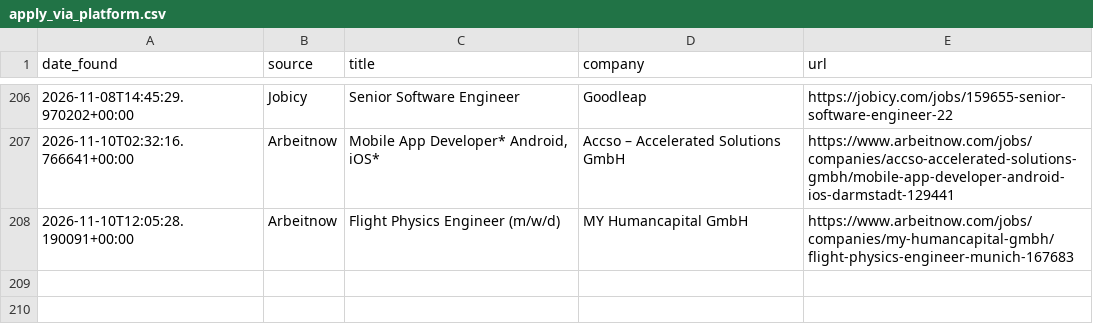
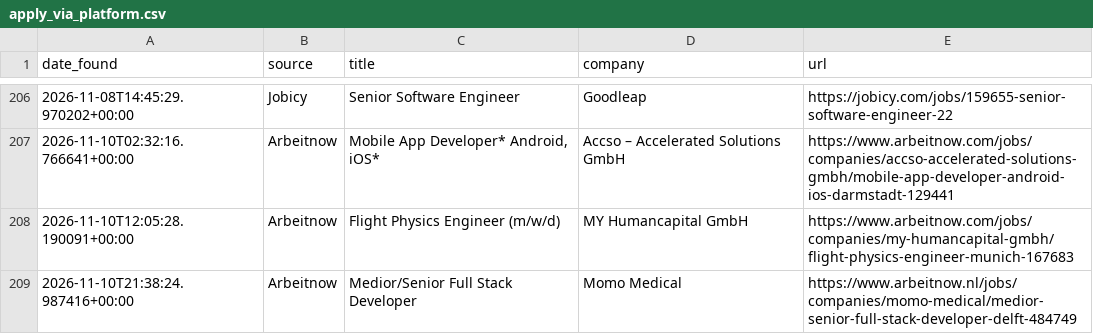
Before and after one commit to hitesh638/flutter-job-scraper, a CSV file: apply_via_platform.csv, drawn as a sheet; only a part is shown, gaps mark what is left out; the diff names each change by its address in the sheet, - before the commit and + after, or states it on an @@ line.

```diff
--- a/apply_via_platform.csv
+++ b/apply_via_platform.csv
+row 209: 2026-11-10T21:38:24.987416+00:00 | Arbeitnow | Medior/Senior Full Stack Developer | Momo Medical | https://www.arbeitnow.nl/jobs/companies/momo-medical/medior-senior-full-stack-developer-delft-484749
```
Also changed, not shown: jobs.csv, 2 other files.
